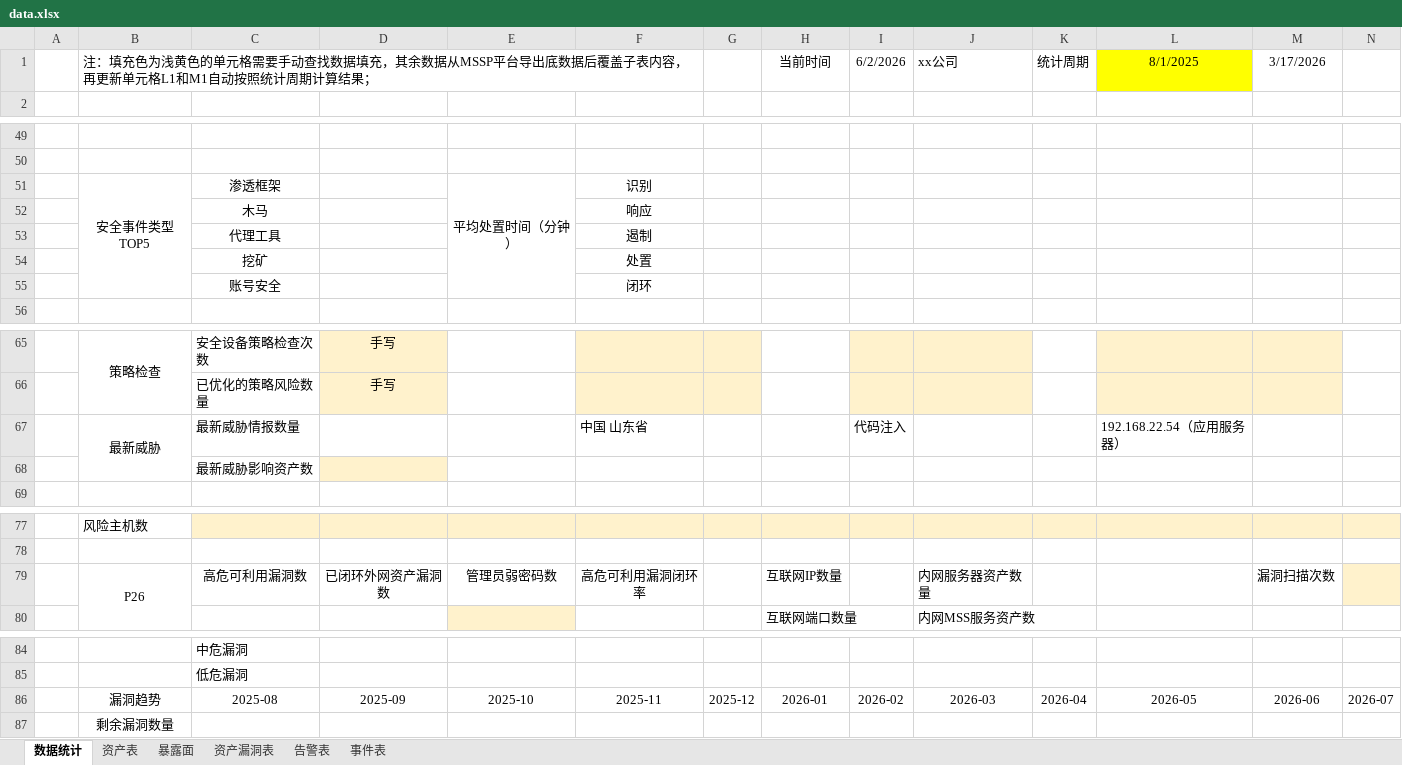
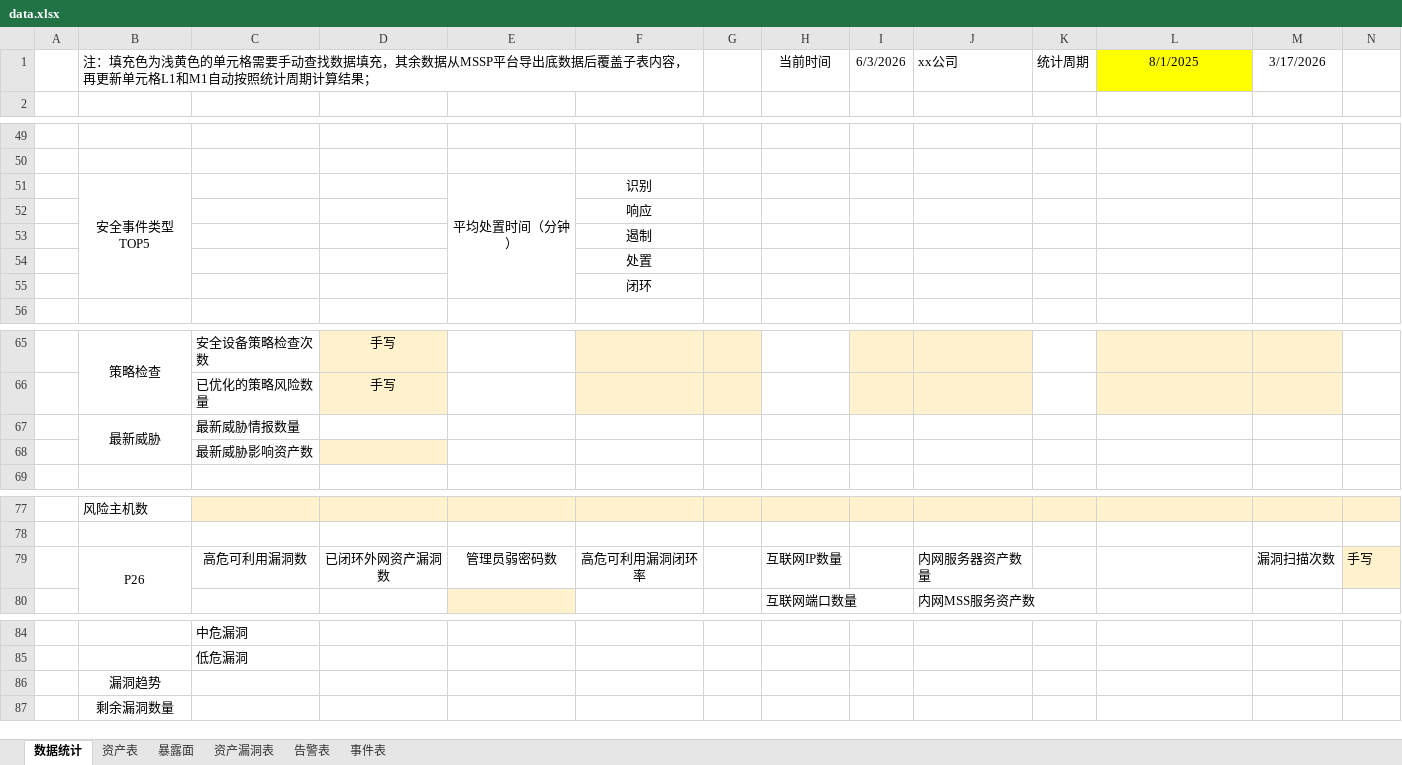
Before and after one commit to Xupai2022/sangfor-report-downloader, an Excel workbook: data.xlsx, sheet 数据统计, drawn as a sheet; only a part is shown, gaps mark what is left out; values as stored, in another font and other column widths than the file's, no borders; removed rows and columns are numbered as before the commit, all else as after; the diff names each change by its address in the sheet, - before the commit and + after, or states it on an @@ line.

```diff
--- a/data.xlsx (sheet 数据统计)
+++ b/data.xlsx (sheet 数据统计)
-I1: 6/2/2026
+I1: 6/3/2026
-C51: 渗透框架
+C51: (empty)
-C52: 木马
+C52: (empty)
-C53: 代理工具
+C53: (empty)
-C54: 挖矿
+C54: (empty)
-C55: 账号安全
+C55: (empty)
-row 67:  | 最新威胁 | 最新威胁情报数量 |  |  | 中国 山东省 |  |  | 代码注入 |  |  | 192.168.22.54（应用服务器）
+row 67:  | 最新威胁 | 最新威胁情报数量
-N79: (empty)
+N79: 手写
-row 86:  | 漏洞趋势 | 2025-08 | 2025-09 | 2025-10 | 2025-11 | 2025-12 | 2026-01 | 2026-02 | 2026-03 | 2026-04 | 2026-05 | 2026-06 | 2026-07
+row 86:  | 漏洞趋势
```
Also changed, not shown: 4 other files.
